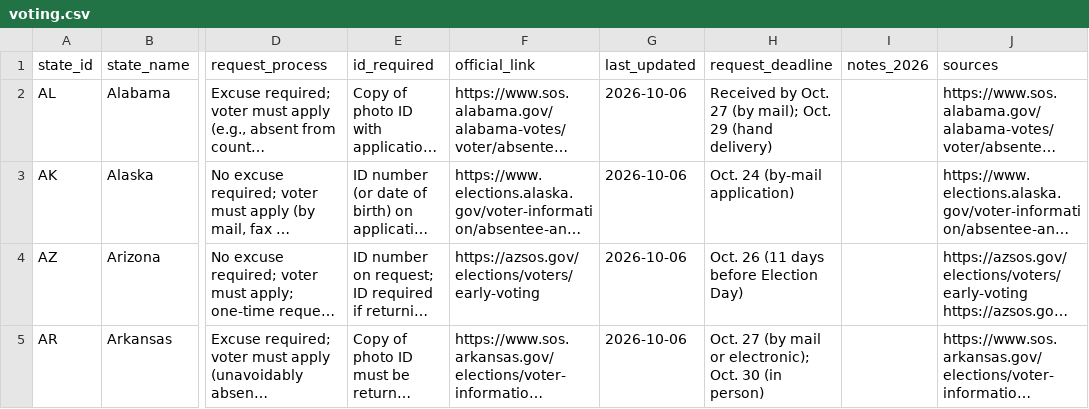
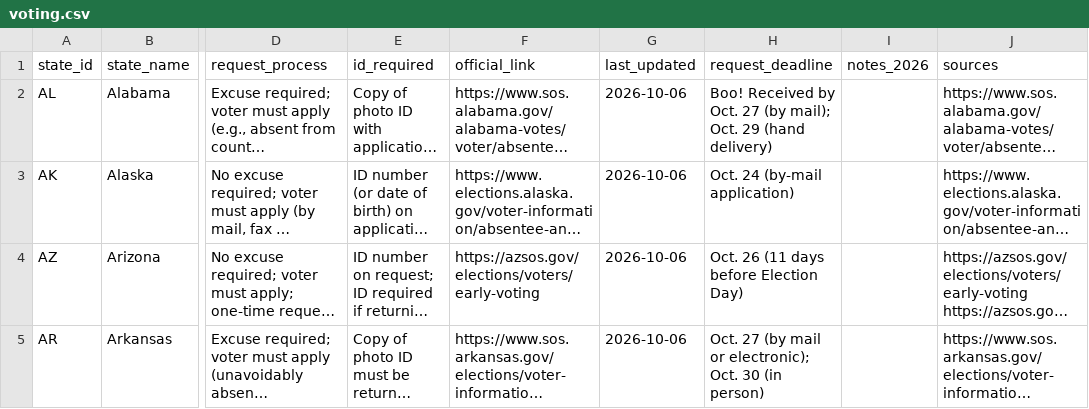
Before and after one commit to Deborah-Douglas/testingforstudents, a CSV file: data/voting.csv, drawn as a sheet; only a part is shown, gaps mark what is left out; long unchanged cells end in …; the diff names each change by its address in the sheet, - before the commit and + after, or states it on an @@ line.

```diff
--- a/data/voting.csv
+++ b/data/voting.csv
-H2 (request_deadline): Received by…
+H2 (request_deadline): Boo! Received by…
```
